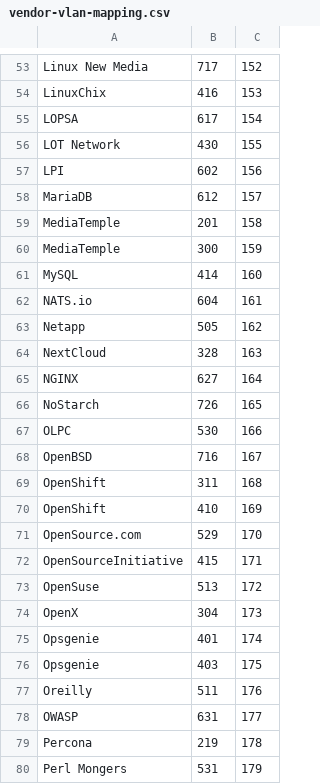
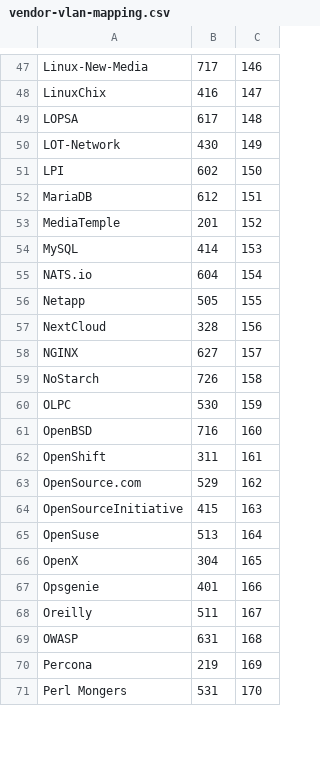
Before and after one commit to jaymzh/SCALE_network_public, a CSV file: SCALE15x/wired/vendor-vlan-mapping.csv, drawn as a sheet; only a part is shown, gaps mark what is left out; removed rows and columns are numbered as before the commit, all else as after; the diff covers the shown part only; the diff names each change by its address in the sheet, - before the commit and + after, or states it on an @@ line.

```diff
--- a/SCALE15x/wired/vendor-vlan-mapping.csv
+++ b/SCALE15x/wired/vendor-vlan-mapping.csv
-A47: Linux New Media
+A47: Linux-New-Media
-C47: 152
+C47: 146
-C48: 153
+C48: 147
-C49: 154
+C49: 148
-A50: LOT Network
+A50: LOT-Network
-C50: 155
+C50: 149
-C51: 156
+C51: 150
-C52: 157
+C52: 151
-C53: 158
+C53: 152
-row 60: MediaTemple | 300 | 159
-C54: 160
+C54: 153
-C55: 161
+C55: 154
-C56: 162
+C56: 155
-C57: 163
+C57: 156
-C58: 164
+C58: 157
-C59: 165
+C59: 158
-C60: 166
+C60: 159
-C61: 167
+C61: 160
-C62: 168
+C62: 161
-row 70: OpenShift | 410 | 169
-C63: 170
+C63: 162
-C64: 171
+C64: 163
-C65: 172
+C65: 164
-C66: 173
+C66: 165
-C67: 174
+C67: 166
-row 76: Opsgenie | 403 | 175
-C68: 176
+C68: 167
-C69: 177
+C69: 168
-C70: 178
+C70: 169
-C71: 179
+C71: 170
```
Also changed, not shown: 11 removed rows and 90 edited cells elsewhere in this file.
